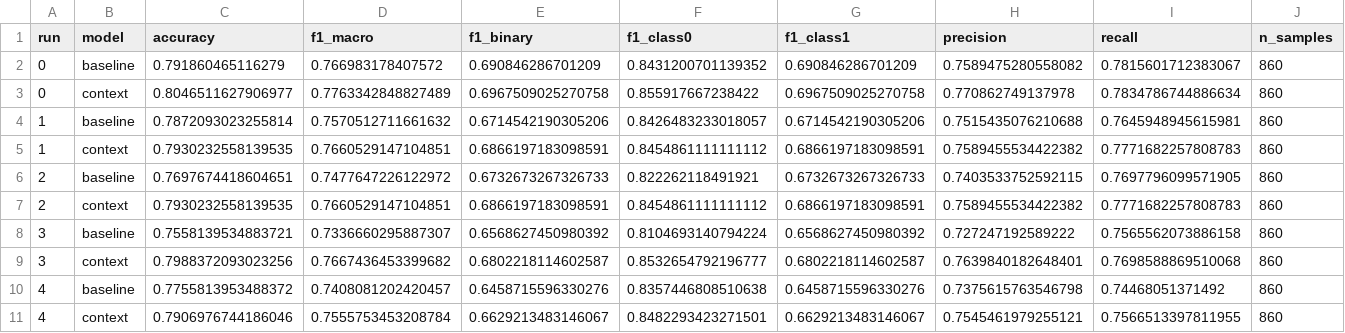
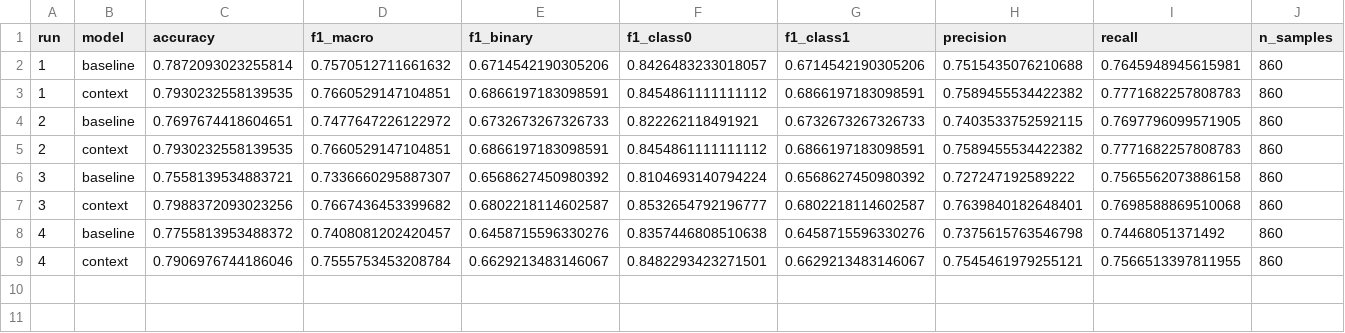
Before and after one commit to tessnim101/Hate-Speech-Detection, a CSV file: results/inference_summary.csv, drawn as a sheet; the diff names each change by its address in the sheet, - before the commit and + after, or states it on an @@ line.

```diff
--- a/results/inference_summary.csv
+++ b/results/inference_summary.csv
-row 2: 0 | baseline | 0.791860465116279 | 0.766983178407572 | 0.690846286701209 | 0.8431200701139352 | 0.690846286701209 | 0.7589475280558082 | 0.7815601712383067 | 860
-row 3: 0 | context | 0.8046511627906977 | 0.7763342848827489 | 0.6967509025270758 | 0.855917667238422 | 0.6967509025270758 | 0.770862749137978 | 0.7834786744886634 | 860
```
Also changed, not shown: 10 other files.
